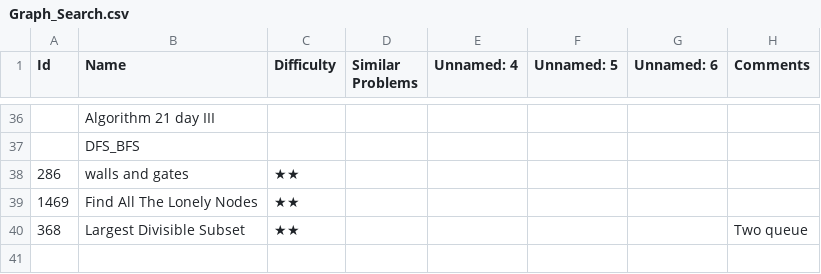
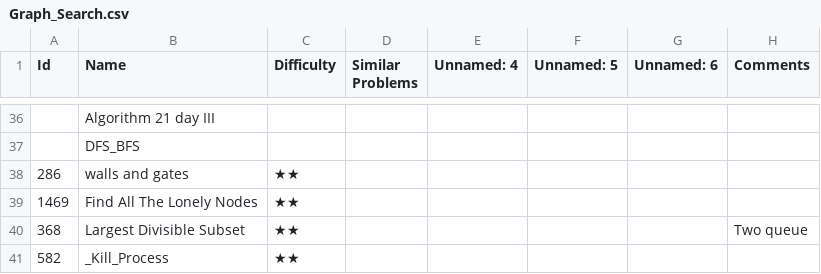
Before and after one commit to letaoZ/shua, a CSV file: Graph_Search.csv, drawn as a sheet; only a part is shown, gaps mark what is left out; the diff names each change by its address in the sheet, - before the commit and + after, or states it on an @@ line.

```diff
--- a/Graph_Search.csv
+++ b/Graph_Search.csv
+row 41: 582 | _Kill_Process | ★★
```
Also changed, not shown: DP.csv, 4 other files.
